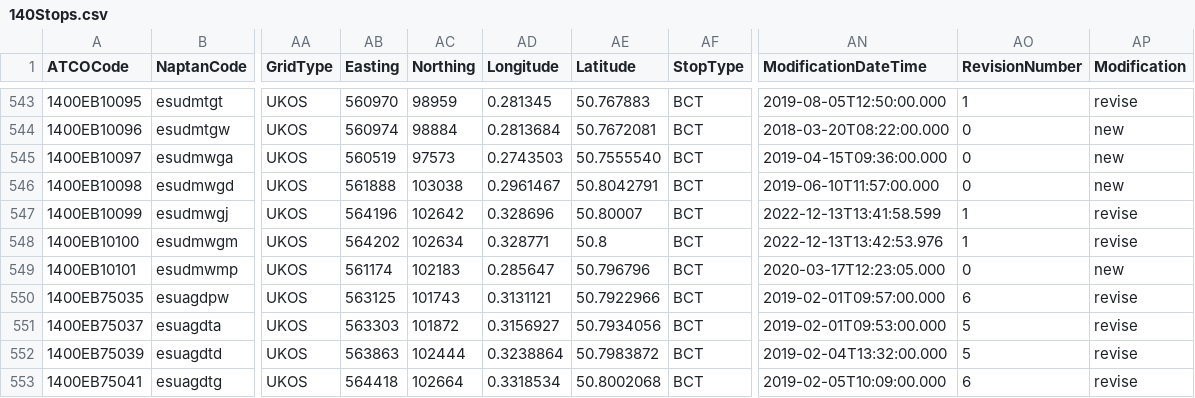
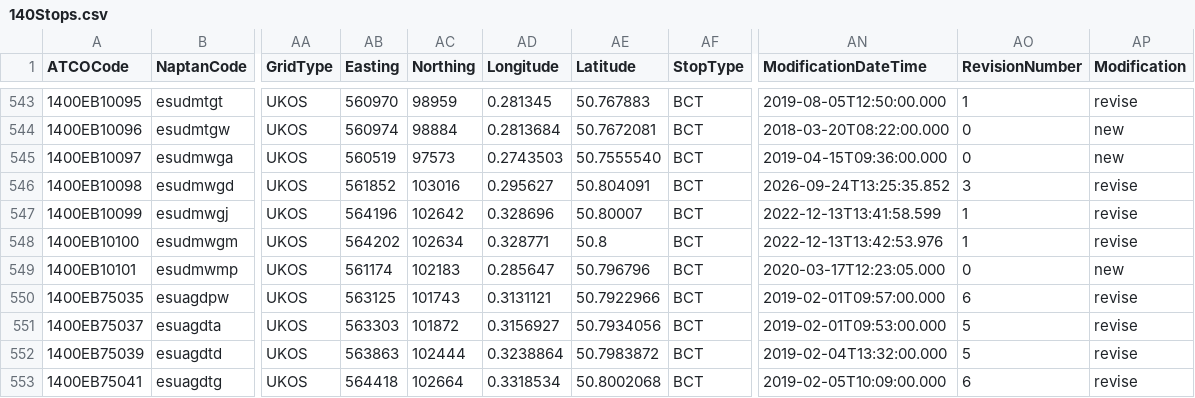
Before and after one commit to ldjb/naptan-nptg-history, a CSV file: 140Stops.csv, drawn as a sheet; only a part is shown, gaps mark what is left out; the diff names each change by its address in the sheet, - before the commit and + after, or states it on an @@ line.

```diff
--- a/140Stops.csv
+++ b/140Stops.csv
-AB546 (Easting): 561888
+AB546 (Easting): 561852
-AC546 (Northing): 103038
+AC546 (Northing): 103016
-AD546 (Longitude): 0.2961467
+AD546 (Longitude): 0.295627
-AE546 (Latitude): 50.8042791
+AE546 (Latitude): 50.804091
-AN546 (ModificationDateTime): 2019-06-10T11:57:00.000
+AN546 (ModificationDateTime): 2026-09-24T13:25:35.852
-AO546 (RevisionNumber): 0
+AO546 (RevisionNumber): 3
-AP546 (Modification): new
+AP546 (Modification): revise
```
Also changed, not shown: 049Stops.csv, 209Stops.csv, 11 other files.
